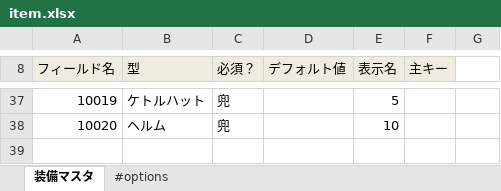
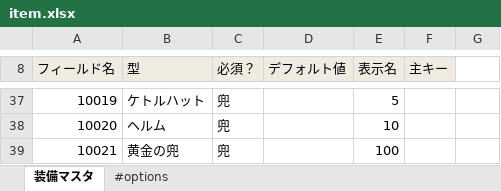
Before and after one commit to groovenauts/fontana_sample, an Excel workbook: app/seeds/item.xlsx, sheet 装備マスタ, drawn as a sheet; only a part is shown, gaps mark what is left out; values as stored, in another font and other column widths than the file's, no borders; the diff names each change by its address in the sheet, - before the commit and + after, or states it on an @@ line.

Commit message:
[DM] [add data] scinario_13

```diff
--- a/app/seeds/item.xlsx (sheet 装備マスタ)
+++ b/app/seeds/item.xlsx (sheet 装備マスタ)
+row 39: 10021 | 黄金の兜 | 兜 |  | 100
```
